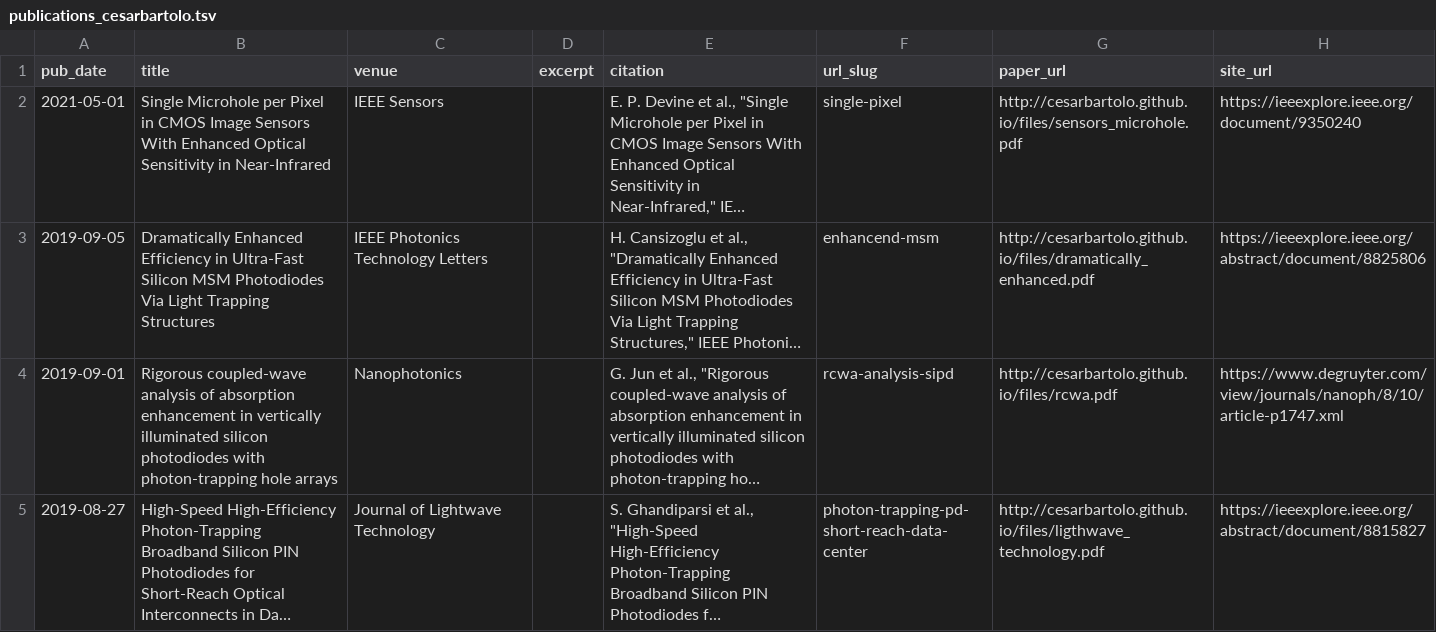
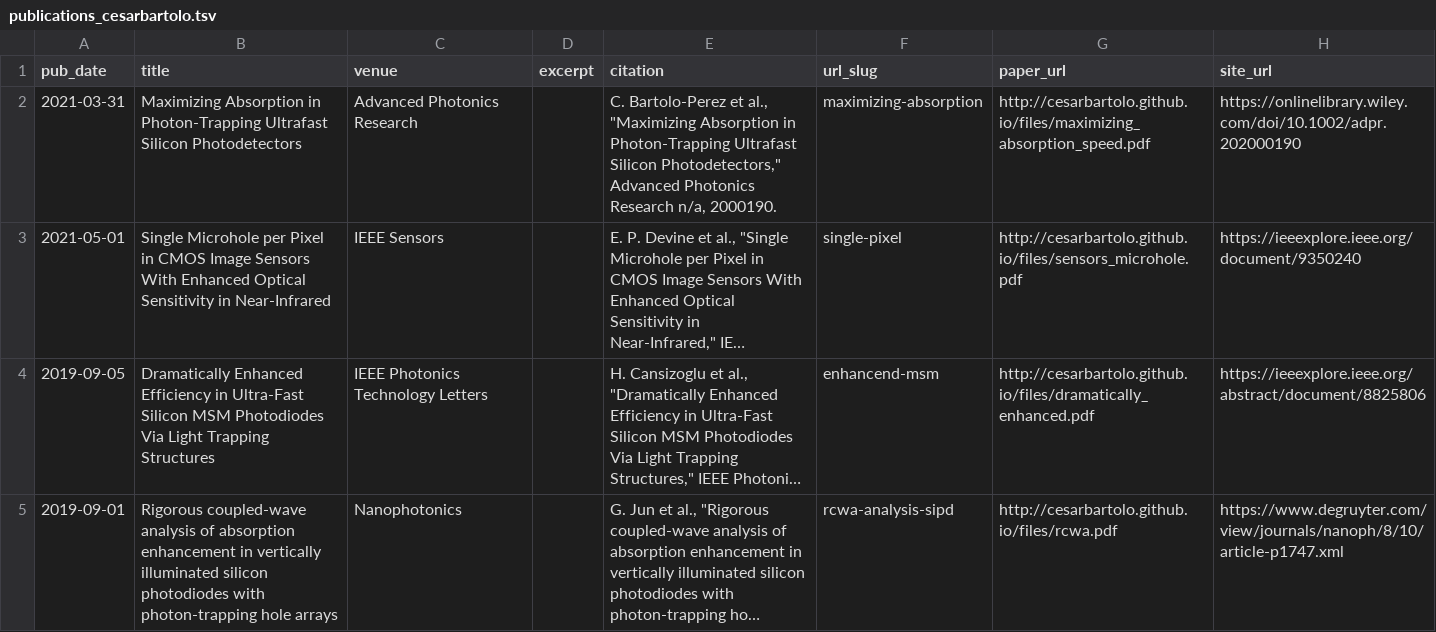
Before and after one commit to Alma-PC/alma-pc.github.io, a TSV file: markdown_generator/publications_cesarbartolo.tsv, drawn as a sheet; only a part is shown; the shorter side is filled out with more unchanged rows; long unchanged cells end in …; the diff names each change by its address in the sheet, - before the commit and + after, or states it on an @@ line.

Commit message:
[addding maximixing paper]

```diff
--- a/markdown_generator/publications_cesarbartolo.tsv
+++ b/markdown_generator/publications_cesarbartolo.tsv
+row 2: 2021-03-31 | Maximizing Absorption in Photon-Trapping Ultrafast Silicon Photodetectors | Advanced Photonics Research |  | C. Bartolo-Perez et al., "Maximizing Absorption in Photon-Trapping Ultrafast Silicon Photodetectors," Advanced Photonics Research n/a, 2000190. | maximizing-absorption | http://cesarbartolo.github.io/files/maximizing_absorption_speed.pdf | https://onlinelibrary.wiley.com/doi/10.1002/adpr.202000190
```
Also changed, not shown: 3 other files.
